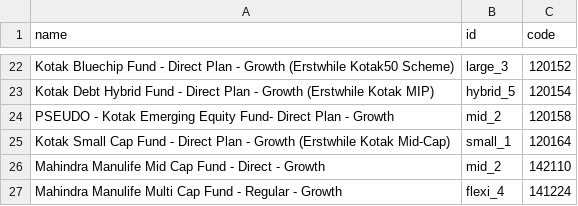
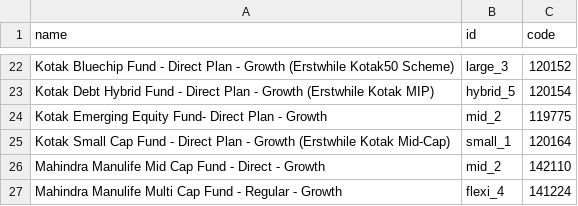
Before and after one commit to gauravsa123/stocks, a CSV file: mf_ga_amfi.csv, drawn as a sheet; only a part is shown, gaps mark what is left out.

Commit message:
Update mf_ga_amfi.csv

```diff
--- a/mf_ga_amfi.csv
+++ b/mf_ga_amfi.csv
@@ -23,3 +23,3 @@ Kotak Bluechip Fund - Direct Plan - Growth (Erstwhile Kotak50 Scheme),large_3,12
 Kotak Debt Hybrid Fund - Direct Plan - Growth (Erstwhile Kotak MIP),hybrid_5,120154
-PSEUDO - Kotak Emerging Equity Fund- Direct Plan - Growth,mid_2,120158
+Kotak Emerging Equity Fund- Direct Plan - Growth,mid_2,119775
 Kotak Small Cap Fund - Direct Plan - Growth (Erstwhile Kotak Mid-Cap),small_1,120164
```
